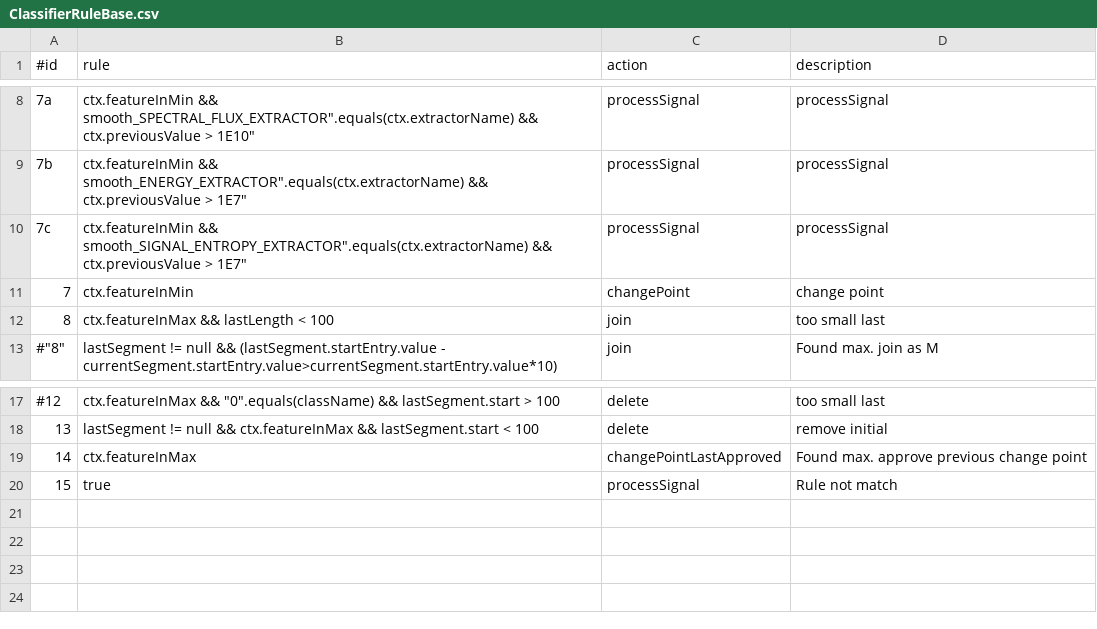
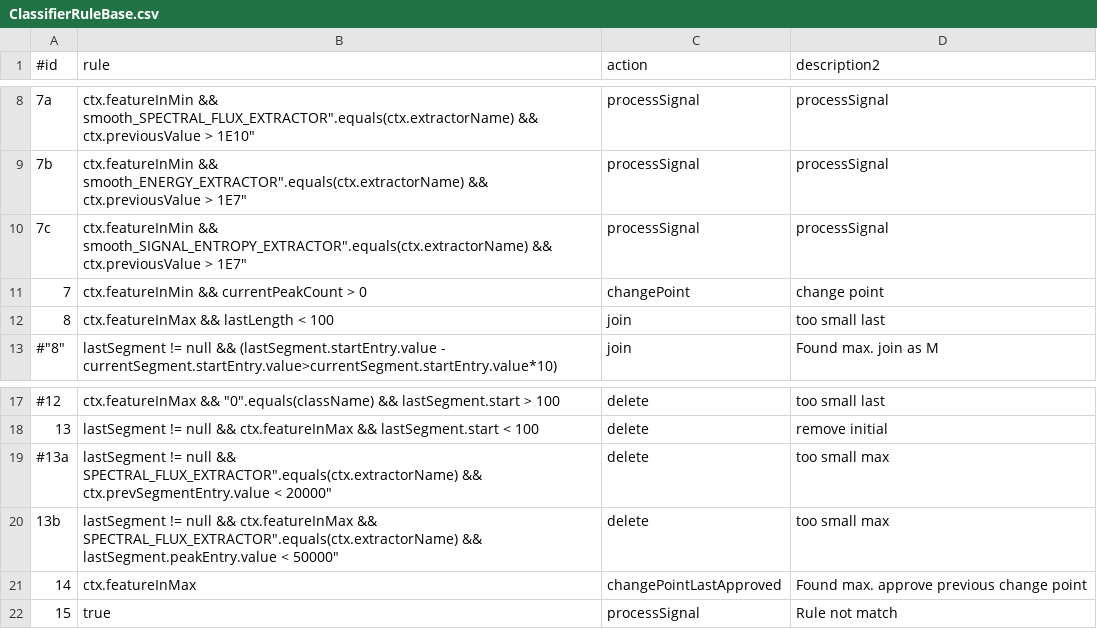
Before and after one commit to mondhs/spantus, a CSV file: spnt-work-ui/src/main/resources/ClassifierRuleBase.csv, drawn as a sheet; only a part is shown, gaps mark what is left out; the diff names each change by its address in the sheet, - before the commit and + after, or states it on an @@ line.

Commit message:
transition to yaml. slyllable count experiment added

```diff
--- a/spnt-work-ui/src/main/resources/ClassifierRuleBase.csv
+++ b/spnt-work-ui/src/main/resources/ClassifierRuleBase.csv
-D1: description
+D1: description2
-B11 (rule): ctx.featureInMin
+B11 (rule): ctx.featureInMin && currentPeakCount > 0
+row 19: #13a | lastSegment != null && SPECTRAL_FLUX_EXTRACTOR".equals(ctx.extractorName) && ctx.prevSegmentEntry.value < 20000" | delete | too small max
+row 20: 13b | lastSegment != null && ctx.featureInMax && SPECTRAL_FLUX_EXTRACTOR".equals(ctx.extractorName) && lastSegment.peakEntry.value < 50000" | delete | too small max
```
Also changed, not shown: 39 other files.
